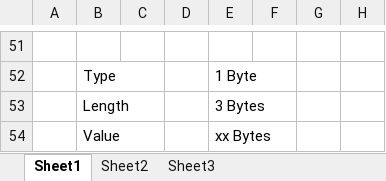
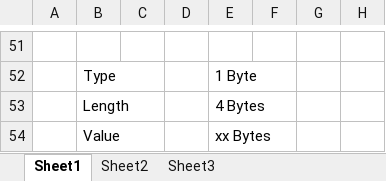
Before and after one commit to jaakkomoller/Ghost-Protocol, an Excel workbook: docs/packet format.xlsx, sheet Sheet1, drawn as a sheet; only a part is shown, gaps mark what is left out; values as stored, in another font and other column widths than the file's, no borders; the diff names each change by its address in the sheet, - before the commit and + after, or states it on an @@ line.

Commit message:
Changes in PacketManager to limit packet size

```diff
--- a/docs/packet format.xlsx (sheet Sheet1)
+++ b/docs/packet format.xlsx (sheet Sheet1)
-E53: 3 Bytes
+E53: 4 Bytes
```
Also changed, not shown: 2 other files.
